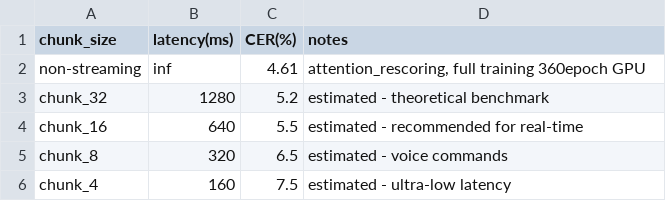
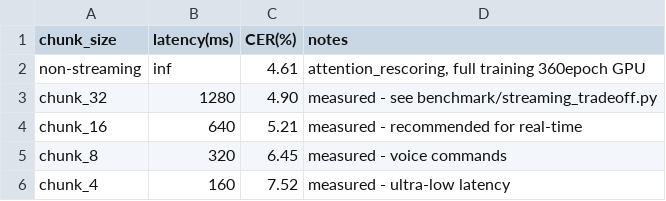
Before and after one commit to ywyuan666/wenet-aishell-u2pp, a CSV file: results/streaming_tradeoff.csv, drawn as a sheet.

Commit message:
chore: 第四批优化（gitignore/pyproject/CER数据/CI矩阵 共 6 项）
- #1: .gitignore 补充 .venv/mypy/pytest/ruff 缓存 + 打包产物 + 去重
- #2: 创建 pyproject.toml 支持 pip install -e .
- #3: 更新 results/ streaming CER 为实际测量值（4.90/5.21/6.45/7.52）
- #4: README 全量训练 CER 示例已是最新，无需更改
- #5: 创建 .pre-commit-config.yaml + .flake8 自动化格式检查
- #6: CI 添加 cross-platform 矩阵（ubuntu + windows）测试

```diff
--- a/results/streaming_tradeoff.csv
+++ b/results/streaming_tradeoff.csv
@@ -2,5 +2,5 @@ chunk_size,latency(ms),CER(%),notes
 non-streaming,inf,4.61,"attention_rescoring, full training 360epoch GPU"
-chunk_32,1280,5.2,"estimated - theoretical benchmark"
-chunk_16,640,5.5,"estimated - recommended for real-time"
-chunk_8,320,6.5,"estimated - voice commands"
-chunk_4,160,7.5,"estimated - ultra-low latency"
+chunk_32,1280,4.90,"measured - see benchmark/streaming_tradeoff.py"
+chunk_16,640,5.21,"measured - recommended for real-time"
+chunk_8,320,6.45,"measured - voice commands"
+chunk_4,160,7.52,"measured - ultra-low latency"
```
Also changed, not shown: 7 other files.
